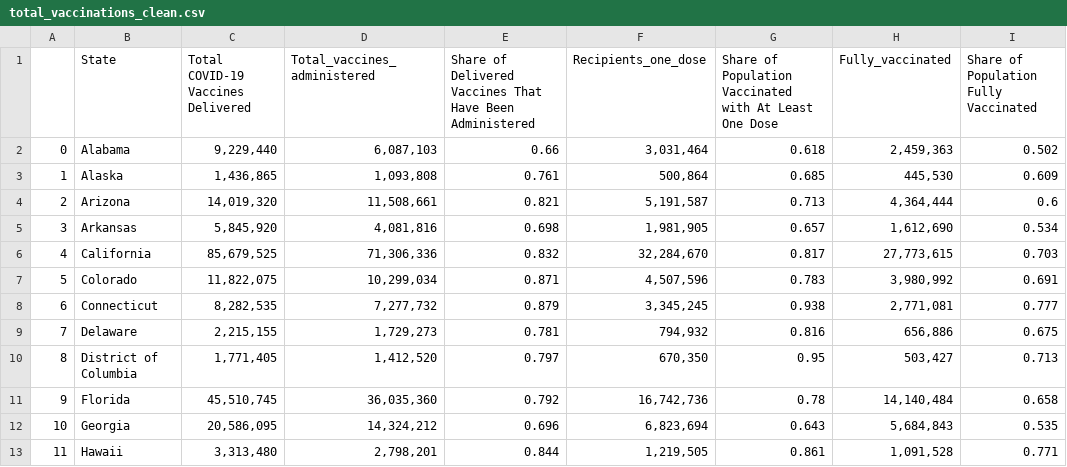
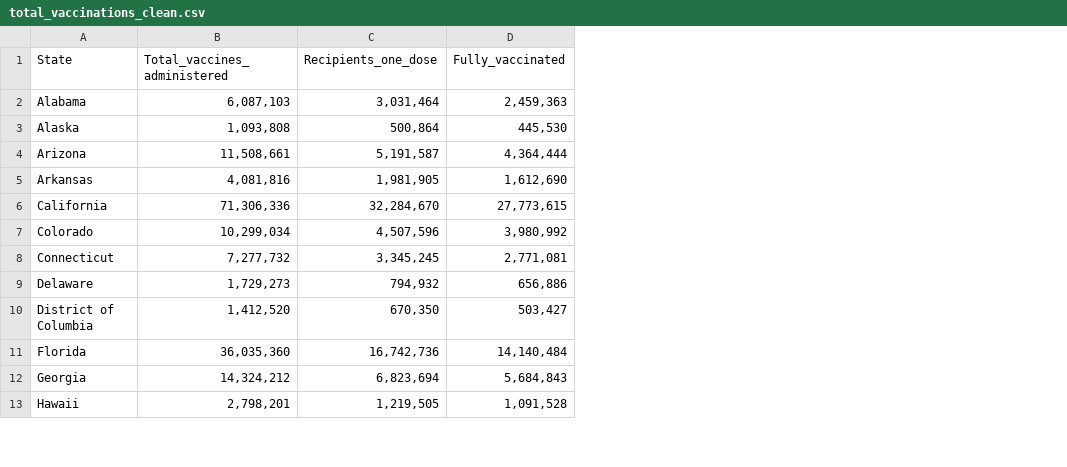
Before and after one commit to Sdcantwell3/Covid_deaths_pop_density, a CSV file: total_vaccinations_clean.csv, drawn as a sheet; only a part is shown; the diff names each change by its address in the sheet, - before the commit and + after, or states it on an @@ line.

Commit message:
cleaned 3 datasets

```diff
--- a/total_vaccinations_clean.csv
+++ b/total_vaccinations_clean.csv
-column A, rows 2-13: 0 | 1 | 2 | 3 | 4 | 5 | 6 | 7 | 8 | 9 | 10 | 11
-column C, rows 1-13: Total COVID-19 Vaccines Delivered | 9,229,440 | 1,436,865 | 14,019,320 | 5,845,920 | 85,679,525 | 11,822,075 | 8,282,535 | 2,215,155 | 1,771,405 | 45,510,745 | 20,586,095 | 3,313,480
-column E, rows 1-13: Share of Delivered Vaccines That Have Been Administered | 0.66 | 0.761 | 0.821 | 0.698 | 0.832 | 0.871 | 0.879 | 0.781 | 0.797 | 0.792 | 0.696 | 0.844
-column G, rows 1-13: Share of Population Vaccinated with At Least One Dose | 0.618 | 0.685 | 0.713 | 0.657 | 0.817 | 0.783 | 0.938 | 0.816 | 0.95 | 0.78 | 0.643 | 0.861
-column I, rows 1-13: Share of Population Fully Vaccinated | 0.502 | 0.609 | 0.6 | 0.534 | 0.703 | 0.691 | 0.777 | 0.675 | 0.713 | 0.658 | 0.535 | 0.771
```
Also changed, not shown: 1 other file.
